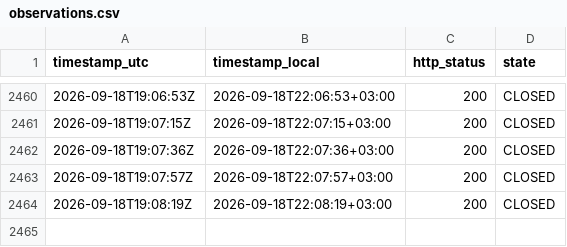
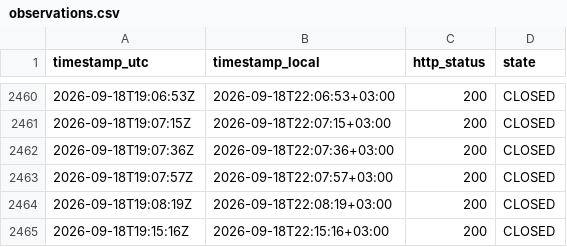
Before and after one commit to atalha1/islamweb-fatwa-notification, a CSV file: log/observations.csv, drawn as a sheet; only a part is shown, gaps mark what is left out; the diff names each change by its address in the sheet, - before the commit and + after, or states it on an @@ line.

```diff
--- a/log/observations.csv
+++ b/log/observations.csv
+row 2465: 2026-09-18T19:15:16Z | 2026-09-18T22:15:16+03:00 | 200 | CLOSED
```
Also changed, not shown: 1 other file.
